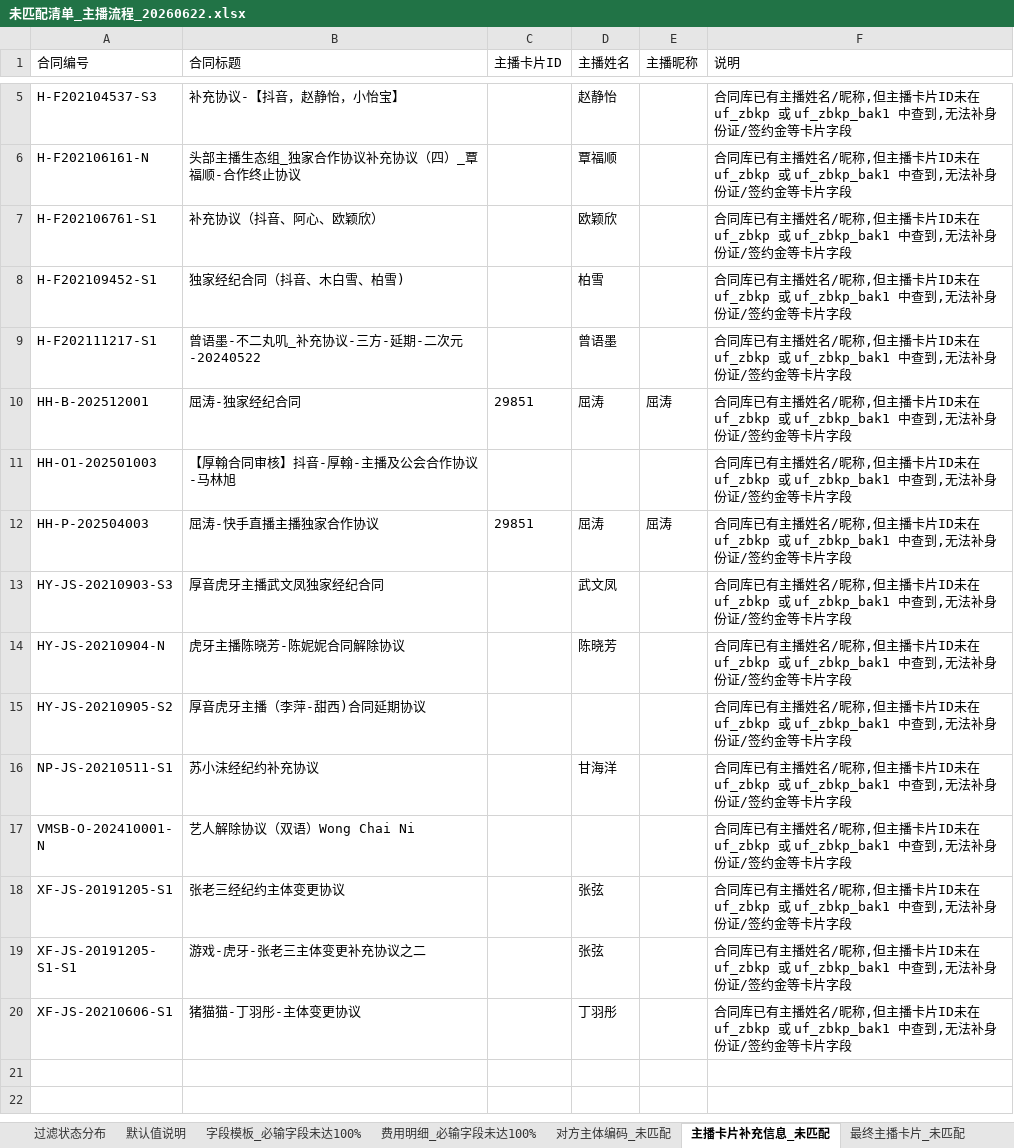
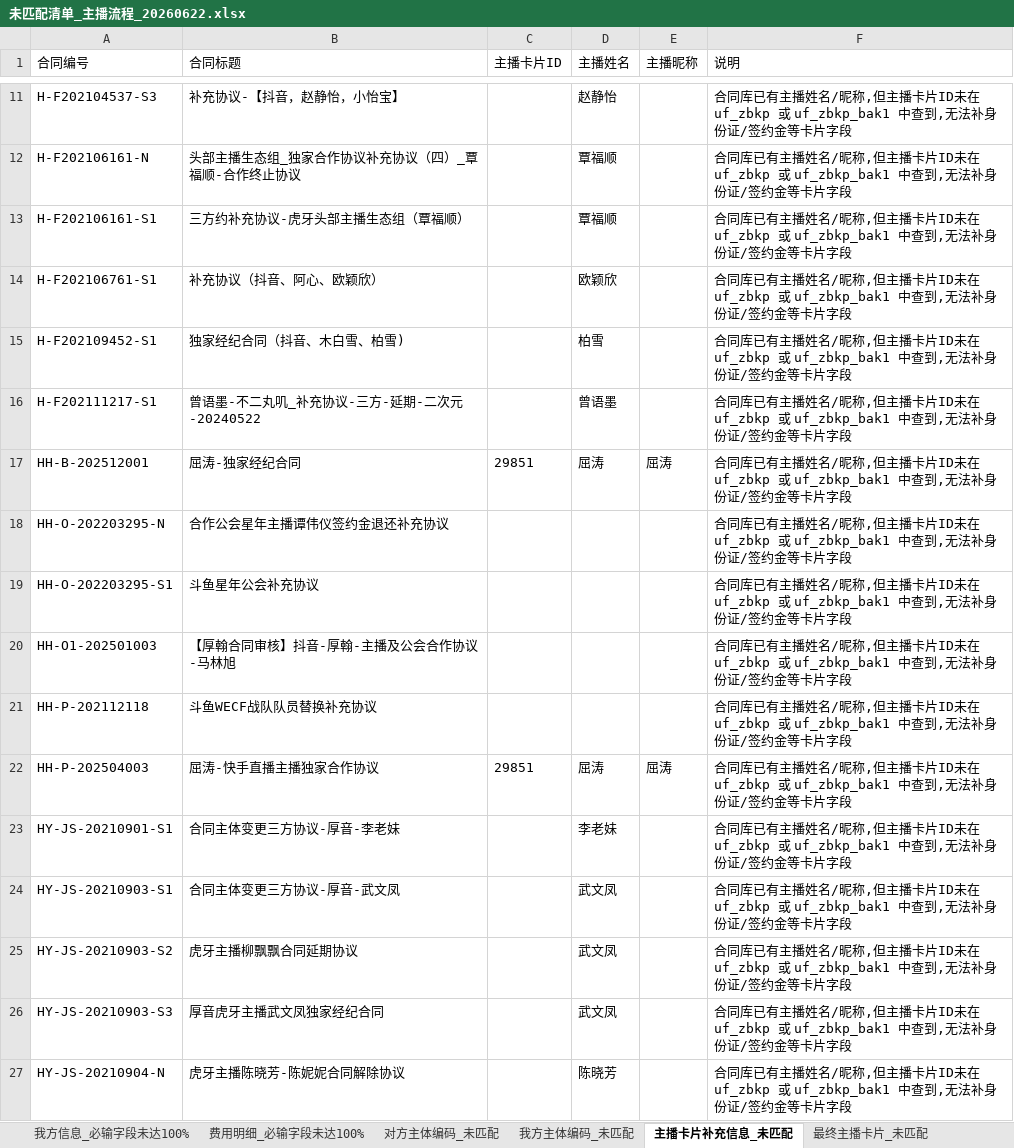
Before and after one commit to AlinaXiong/hero-digital-etl, an Excel workbook: output/contract_anchor_db/未匹配清单_主播流程_20260622.xlsx, sheet 主播卡片补充信息_未匹配, drawn as a sheet; only a part is shown, gaps mark what is left out; the shorter side is filled out with more unchanged rows; values as stored, in another font and other column widths than the file's, no borders; the diff covers the shown part only; the diff names each change by its address in the sheet, - before the commit and + after, or states it on an @@ line.

```diff
--- a/output/contract_anchor_db/未匹配清单_主播流程_20260622.xlsx (sheet 主播卡片补充信息_未匹配)
+++ b/output/contract_anchor_db/未匹配清单_主播流程_20260622.xlsx (sheet 主播卡片补充信息_未匹配)
+sheet tab: 我方信息_必输字段未达100%
+sheet tab: 我方主体编码_未匹配
+row 13: H-F202106161-S1 | 三方约补充协议-虎牙头部主播生态组（覃福顺） |  | 覃福顺 |  | 合同库已有主播姓名/昵称,但主播卡片ID未在 uf_zbkp 或 uf_zbkp_bak1 中查到,无法补身份证/签约金等卡片字段
+row 18: HH-O-202203295-N | 合作公会星年主播谭伟仪签约金退还补充协议 |  |  |  | 合同库已有主播姓名/昵称,但主播卡片ID未在 uf_zbkp 或 uf_zbkp_bak1 中查到,无法补身份证/签约金等卡片字段
+row 19: HH-O-202203295-S1 | 斗鱼星年公会补充协议 |  |  |  | 合同库已有主播姓名/昵称,但主播卡片ID未在 uf_zbkp 或 uf_zbkp_bak1 中查到,无法补身份证/签约金等卡片字段
+row 21: HH-P-202112118 | 斗鱼WECF战队队员替换补充协议 |  |  |  | 合同库已有主播姓名/昵称,但主播卡片ID未在 uf_zbkp 或 uf_zbkp_bak1 中查到,无法补身份证/签约金等卡片字段
+row 23: HY-JS-20210901-S1 | 合同主体变更三方协议-厚音-李老妹 |  | 李老妹 |  | 合同库已有主播姓名/昵称,但主播卡片ID未在 uf_zbkp 或 uf_zbkp_bak1 中查到,无法补身份证/签约金等卡片字段
+row 24: HY-JS-20210903-S1 | 合同主体变更三方协议-厚音-武文凤 |  | 武文凤 |  | 合同库已有主播姓名/昵称,但主播卡片ID未在 uf_zbkp 或 uf_zbkp_bak1 中查到,无法补身份证/签约金等卡片字段
+row 25: HY-JS-20210903-S2 | 虎牙主播柳飘飘合同延期协议 |  | 武文凤 |  | 合同库已有主播姓名/昵称,但主播卡片ID未在 uf_zbkp 或 uf_zbkp_bak1 中查到,无法补身份证/签约金等卡片字段
```
Also changed, not shown: 22 added rows elsewhere in this sheet, sheet 对方主体编码_未匹配, sheet 订单映射_未匹配, sheet 字段模板_缺失_custom_1012_3c0986ffce, sheet 字段模板_缺失_custom_1012_07b5c0b4f4, sheet 最终主播卡片_未匹配, sheet 字段模板_缺失_custom_1012_dbf82175f1, 5 more sheets, other sheet tabs, data/templates/contract_anchor_db/智书合同字段-主播流程.xlsx, 42 other files.
